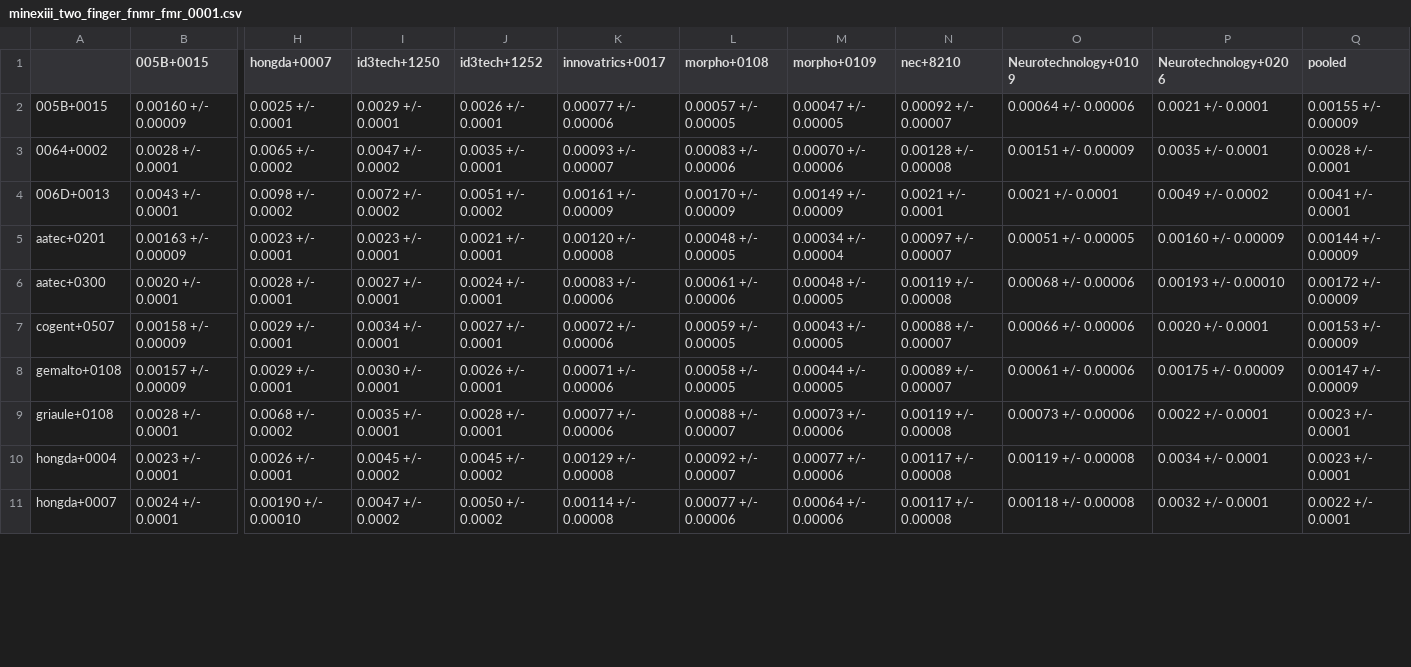
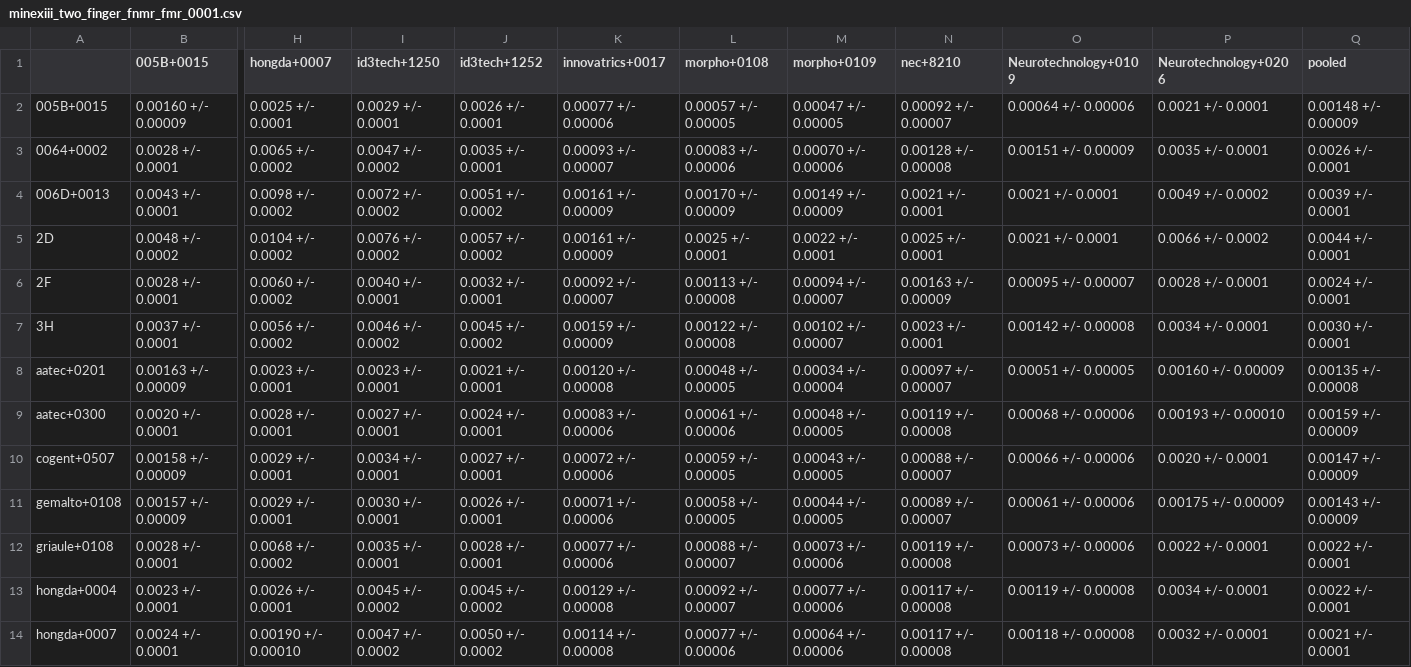
Before and after one commit to usnistgov/minex, a CSV file: results/csvs/minexiii_two_finger_fnmr_fmr_0001.csv, drawn as a sheet; only a part is shown, gaps mark what is left out; addresses are those after the commit; rows hold the shown columns only; the diff covers the shown part only; the diff names each change by its address in the sheet, - before the commit and + after, or states it on an @@ line.

```diff
--- a/results/csvs/minexiii_two_finger_fnmr_fmr_0001.csv
+++ b/results/csvs/minexiii_two_finger_fnmr_fmr_0001.csv
-Q2 (pooled): 0.00155 +/- 0.00009
+Q2 (pooled): 0.00148 +/- 0.00009
-Q3 (pooled): 0.0028 +/- 0.0001
+Q3 (pooled): 0.0026 +/- 0.0001
-Q4 (pooled): 0.0041 +/- 0.0001
+Q4 (pooled): 0.0039 +/- 0.0001
+row 5: 2D | 0.0048 +/- 0.0002 | 0.0104 +/- 0.0002 | 0.0076 +/- 0.0002 | 0.0057 +/- 0.0002 | 0.00161 +/- 0.00009 | 0.0025 +/- 0.0001 | 0.0022 +/- 0.0001 | 0.0025 +/- 0.0001 | 0.0021 +/- 0.0001 | 0.0066 +/- 0.0002 | 0.0044 +/- 0.0001
+row 6: 2F | 0.0028 +/- 0.0001 | 0.0060 +/- 0.0002 | 0.0040 +/- 0.0001 | 0.0032 +/- 0.0001 | 0.00092 +/- 0.00007 | 0.00113 +/- 0.00008 | 0.00094 +/- 0.00007 | 0.00163 +/- 0.00009 | 0.00095 +/- 0.00007 | 0.0028 +/- 0.0001 | 0.0024 +/- 0.0001
+row 7: 3H | 0.0037 +/- 0.0001 | 0.0056 +/- 0.0002 | 0.0046 +/- 0.0002 | 0.0045 +/- 0.0002 | 0.00159 +/- 0.00009 | 0.00122 +/- 0.00008 | 0.00102 +/- 0.00007 | 0.0023 +/- 0.0001 | 0.00142 +/- 0.00008 | 0.0034 +/- 0.0001 | 0.0030 +/- 0.0001
-Q8 (pooled): 0.00144 +/- 0.00009
+Q8 (pooled): 0.00135 +/- 0.00008
-Q9 (pooled): 0.00172 +/- 0.00009
+Q9 (pooled): 0.00159 +/- 0.00009
-Q10 (pooled): 0.00153 +/- 0.00009
+Q10 (pooled): 0.00147 +/- 0.00009
-Q11 (pooled): 0.00147 +/- 0.00009
+Q11 (pooled): 0.00143 +/- 0.00009
-Q12:Q13 (pooled): 0.0023 +/- 0.0001
+Q12:Q13 (pooled): 0.0022 +/- 0.0001
-Q14 (pooled): 0.0022 +/- 0.0001
+Q14 (pooled): 0.0021 +/- 0.0001
```
Also changed, not shown: 1 added row and 26 edited cells elsewhere in this file, results/csvs/minexiii_two_finger_fnmr_fmr_01.csv, 38 other files.
